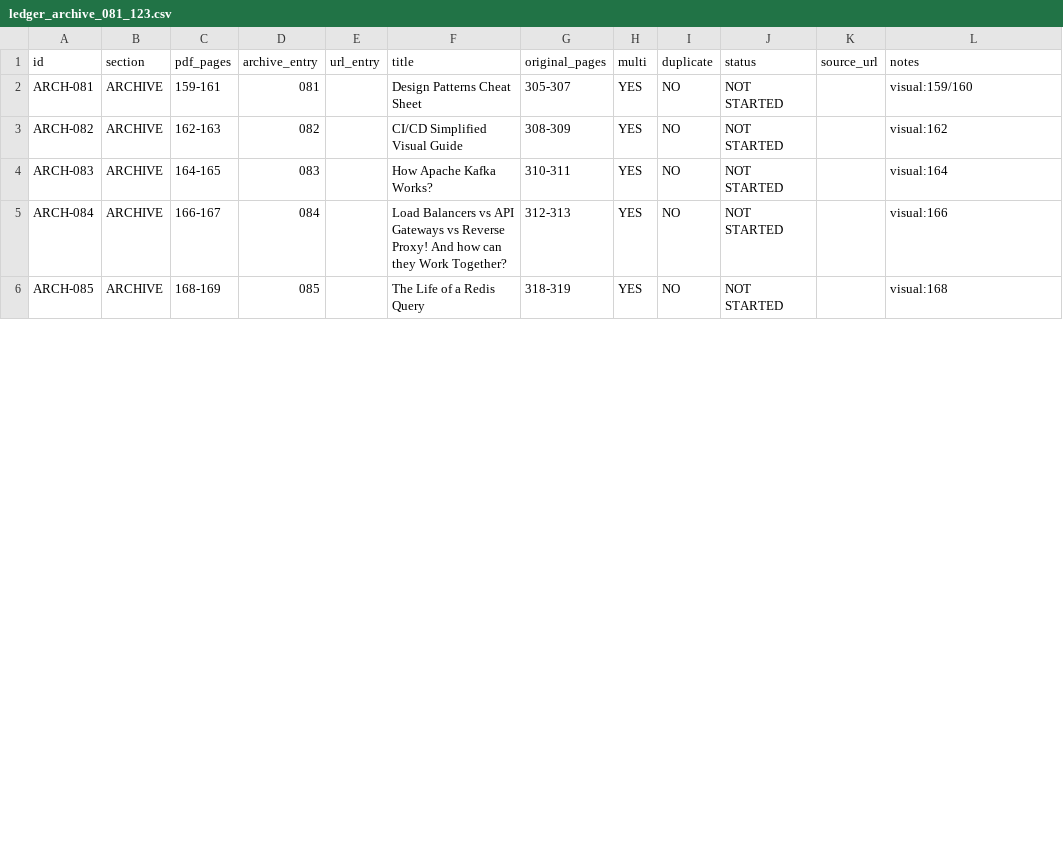
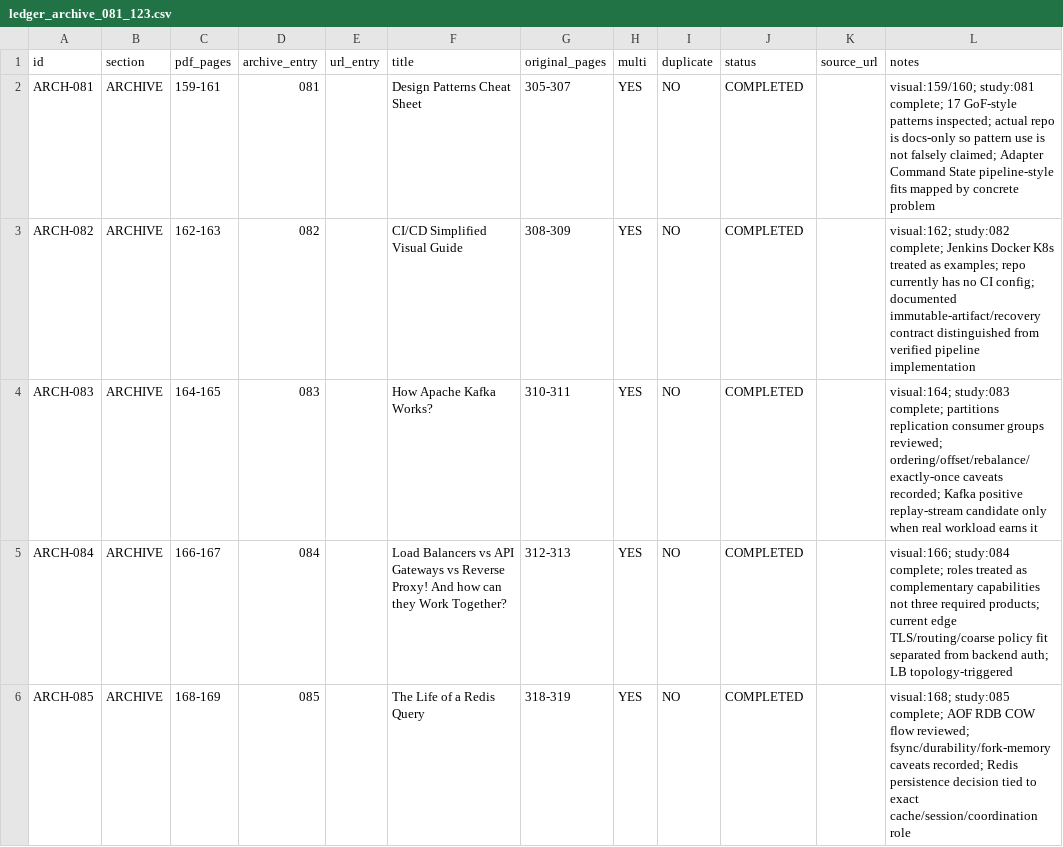
Before and after one commit to Absolute-Martial/Squiflow, a CSV file: docs/review/bytebytego_308/ledger_archive_081_123.csv, drawn as a sheet; only a part is shown; the diff covers the shown part only.

Commit message:
ByteByteGo exhaustive study 081-090

```diff
--- a/docs/review/bytebytego_308/ledger_archive_081_123.csv
+++ b/docs/review/bytebytego_308/ledger_archive_081_123.csv
@@ -1,6 +1,6 @@
 id,section,pdf_pages,archive_entry,url_entry,title,original_pages,multi,duplicate,status,source_url,notes
-ARCH-081,ARCHIVE,159-161,081,,Design Patterns Cheat Sheet,305-307,YES,NO,NOT STARTED,,visual:159/160
-ARCH-082,ARCHIVE,162-163,082,,CI/CD Simplified Visual Guide,308-309,YES,NO,NOT STARTED,,visual:162
-ARCH-083,ARCHIVE,164-165,083,,How Apache Kafka Works?,310-311,YES,NO,NOT STARTED,,visual:164
-ARCH-084,ARCHIVE,166-167,084,,Load Balancers vs API Gateways vs Reverse Proxy! And how can they Work Together?,312-313,YES,NO,NOT STARTED,,visual:166
-ARCH-085,ARCHIVE,168-169,085,,The Life of a Redis Query,318-319,YES,NO,NOT STARTED,,visual:168
+ARCH-081,ARCHIVE,159-161,081,,Design Patterns Cheat Sheet,305-307,YES,NO,COMPLETED,,visual:159/160; study:081 complete; 17 GoF-style patterns inspected; actual repo is docs-only so pattern use is not falsely claimed; Adapter Command State pipeline-style fits mapped by concrete problem
+ARCH-082,ARCHIVE,162-163,082,,CI/CD Simplified Visual Guide,308-309,YES,NO,COMPLETED,,visual:162; study:082 complete; Jenkins Docker K8s treated as examples; repo currently has no CI config; documented immutable-artifact/recovery contract distinguished from verified pipeline implementation
+ARCH-083,ARCHIVE,164-165,083,,How Apache Kafka Works?,310-311,YES,NO,COMPLETED,,visual:164; study:083 complete; partitions replication consumer groups reviewed; ordering/offset/rebalance/exactly-once caveats recorded; Kafka positive replay-stream candidate only when real workload earns it
+ARCH-084,ARCHIVE,166-167,084,,Load Balancers vs API Gateways vs Reverse Proxy! And how can they Work Together?,312-313,YES,NO,COMPLETED,,visual:166; study:084 complete; roles treated as complementary capabilities not three required products; current edge TLS/routing/coarse policy fit separated from backend auth; LB topology-triggered
+ARCH-085,ARCHIVE,168-169,085,,The Life of a Redis Query,318-319,YES,NO,COMPLETED,,visual:168; study:085 complete; AOF RDB COW flow reviewed; fsync/durability/fork-memory caveats recorded; Redis persistence decision tied to exact cache/session/coordination role
```
Also changed, not shown: 10 edited cells elsewhere in this file, 3 other files.
